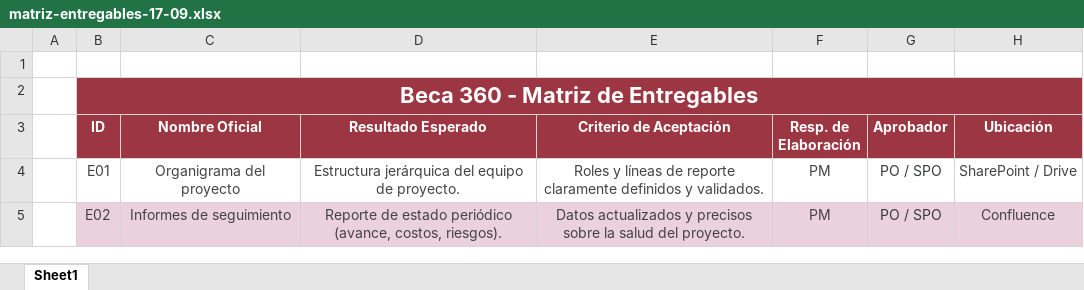
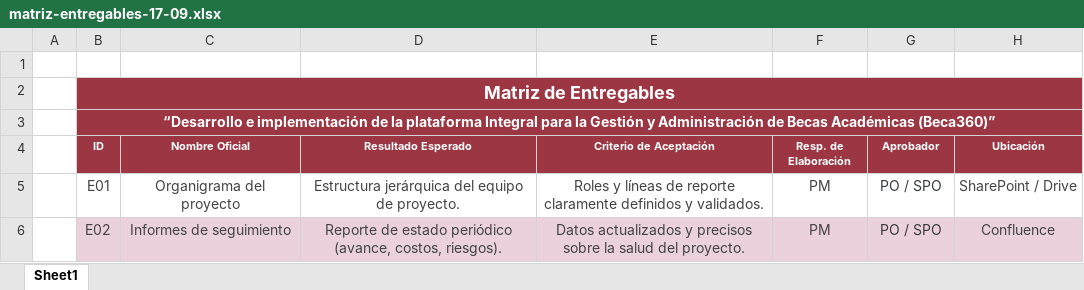
Before and after one commit to josephmansilla/proyecto-adminsis-beca360, an Excel workbook: Entregables/matriz-entregables-17-09.xlsx, sheet Sheet1, drawn as a sheet; only a part is shown; values as stored, in another font and other column widths than the file's, no borders; addresses are those after the commit; the diff names each change by its address in the sheet, - before the commit and + after, or states it on an @@ line.

```diff
--- a/Entregables/matriz-entregables-17-09.xlsx (sheet Sheet1)
+++ b/Entregables/matriz-entregables-17-09.xlsx (sheet Sheet1)
-B2 (ID): Beca 360 - Matriz de Entregables
+B2 (ID): Matriz de Entregables
@@ B2 text size: smaller @@
+row 3:  | “Desarrollo e implementación de la plataforma Integral para la Gestión y Administración de Becas Académicas (Beca360)”
@@ B4:H4 text size: smaller @@
```
Also changed, not shown: Entregables/Cronograma-26-08.xlsx, Entregables/Matriz-Comunicaciones-14-09.xlsx, 52 other files.
